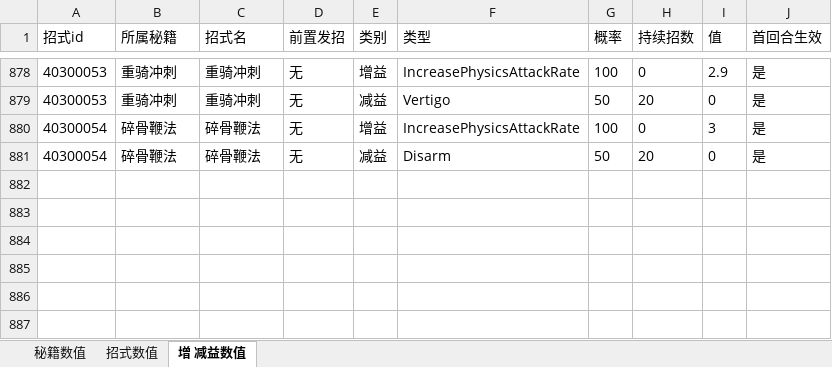
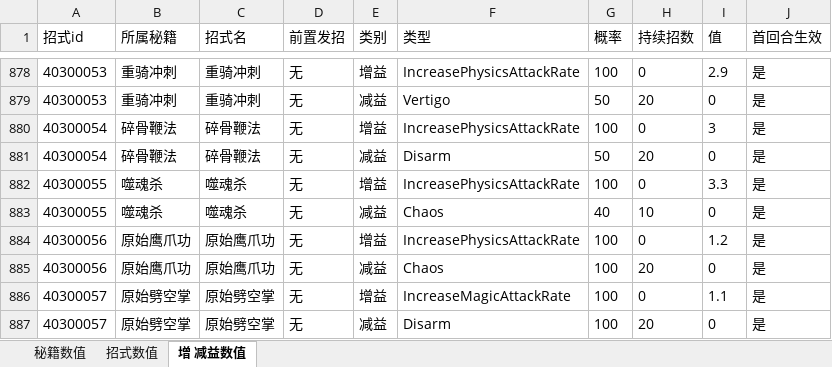
Before and after one commit to zhaoguo20002/MyWuXia, an Excel workbook: docs/秘籍数值.xlsx, sheet 增 减益数值, drawn as a sheet; only a part is shown, gaps mark what is left out; values as stored, in another font and other column widths than the file's, no borders; the diff names each change by its address in the sheet, - before the commit and + after, or states it on an @@ line.

```diff
--- a/docs/秘籍数值.xlsx (sheet 增 减益数值)
+++ b/docs/秘籍数值.xlsx (sheet 增 减益数值)
+row 882: 40300055 | 噬魂杀 | 噬魂杀 | 无 | 增益 | IncreasePhysicsAttackRate | 100 | 0 | 3.3 | 是
+row 883: 40300055 | 噬魂杀 | 噬魂杀 | 无 | 减益 | Chaos | 40 | 10 | 0 | 是
+row 884: 40300056 | 原始鹰爪功 | 原始鹰爪功 | 无 | 增益 | IncreasePhysicsAttackRate | 100 | 0 | 1.2 | 是
+row 885: 40300056 | 原始鹰爪功 | 原始鹰爪功 | 无 | 减益 | Chaos | 100 | 20 | 0 | 是
+row 886: 40300057 | 原始劈空掌 | 原始劈空掌 | 无 | 增益 | IncreaseMagicAttackRate | 100 | 0 | 1.1 | 是
+row 887: 40300057 | 原始劈空掌 | 原始劈空掌 | 无 | 减益 | Disarm | 100 | 20 | 0 | 是
```
Also changed, not shown: sheet 秘籍数值, sheet 招式数值, docs/战斗角色简表.xlsx, docs/数值平衡.xlsx, 11 other files.
